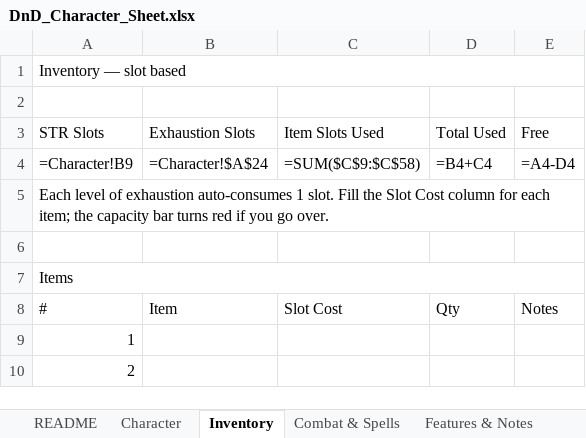
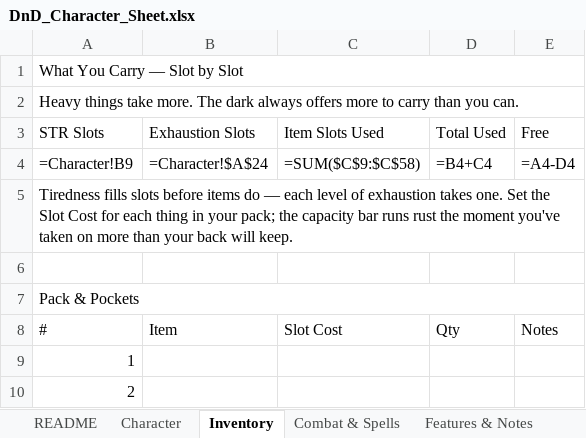
Before and after one commit to Lucasta-Lestat/DND-tools, an Excel workbook: DnD_Character_Sheet.xlsx, sheet Inventory, drawn as a sheet; only a part is shown; values as stored, in another font and other column widths than the file's, no cell formats; formulas without a stored value are shown as written; conditional formats not drawn; the diff names each change by its address in the sheet, - before the commit and + after, or states it on an @@ line.

```diff
--- a/DnD_Character_Sheet.xlsx (sheet Inventory)
+++ b/DnD_Character_Sheet.xlsx (sheet Inventory)
-A1 (STR Slots): Inventory — slot based
+A1 (STR Slots): What You Carry — Slot by Slot
-A2 (STR Slots): (empty)
+A2 (STR Slots): Heavy things take more. The dark always offers more to carry than you can.
+A2:E2 merged
-A5 (STR Slots): Each level of exhaustion auto-consumes 1 slot. Fill the Slot Cost column for each item; the capacity bar turns red if you go over.
+A5 (STR Slots): Tiredness fills slots before items do — each level of exhaustion takes one. Set the Slot Cost for each thing in your pack; the capacity bar runs rust the moment you've taken on more than your back will keep.
-A7 (STR Slots): Items
+A7 (STR Slots): Pack & Pockets
```
Also changed, not shown: sheet README, sheet Character, sheet Features & Notes, sheet Combat & Spells, cell formats, 1 other file.
